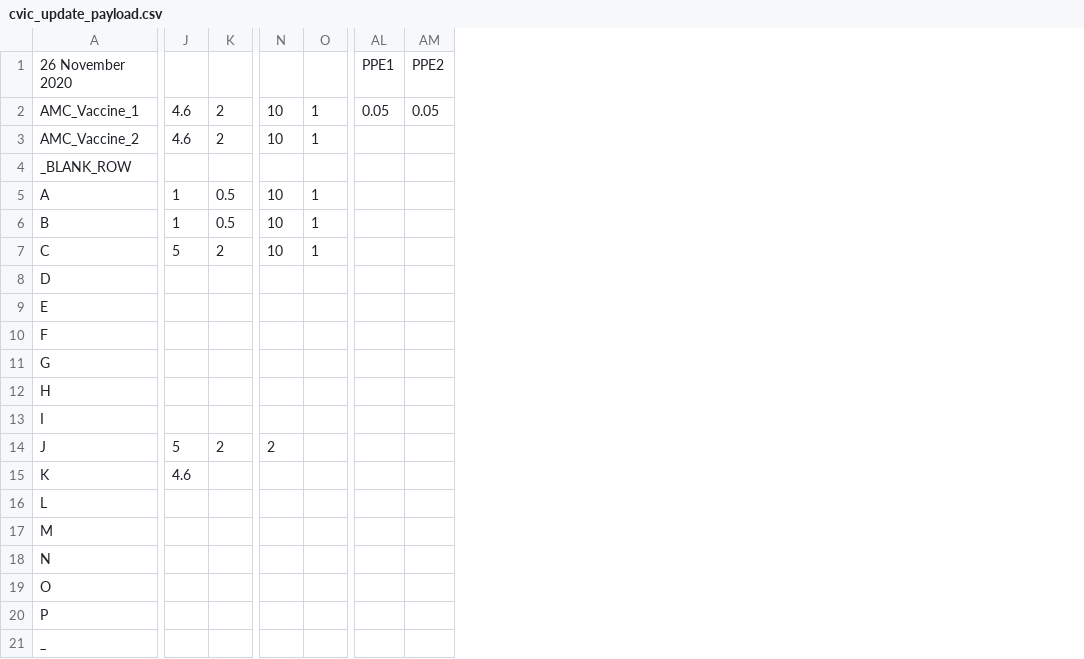
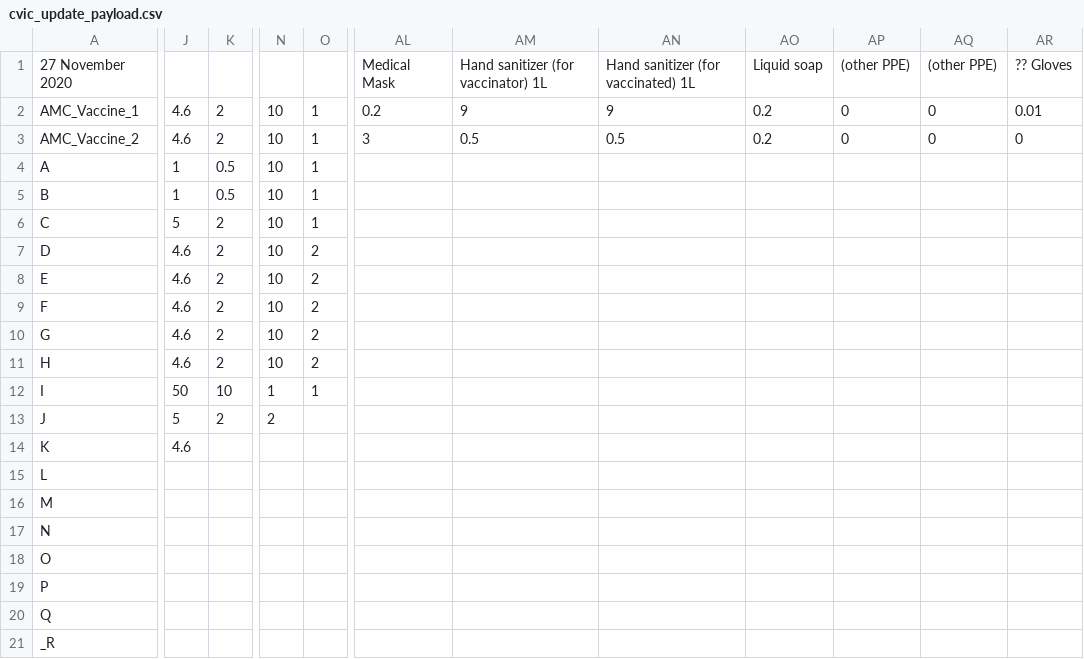
Before and after one commit to quanticlear/covax, a CSV file: cvic_update_payload.csv, drawn as a sheet; only a part is shown, gaps mark what is left out; removed rows and columns are numbered as before the commit, all else as after; rows hold the shown columns only; the diff covers the shown part only; the diff names each change by its address in the sheet, - before the commit and + after, or states it on an @@ line.

Commit message:
Update cvic_update_payload.csv

```diff
--- a/cvic_update_payload.csv
+++ b/cvic_update_payload.csv
-column AL, rows 1-2: PPE1 | 0.05
-column AM, rows 1-2: PPE2 | 0.05
+column AL, rows 1-3: Medical Mask | 0.2 | 3
+column AM, rows 1-3: Hand sanitizer (for vaccinator) 1L | 9 | 0.5
+column AN, rows 1-3: Hand sanitizer (for vaccinated) 1L | 9 | 0.5
+column AO, rows 1-3: Liquid soap | 0.2 | 0.2
+column AP, rows 1-3: (other PPE) | 0 | 0
+column AQ, rows 1-3: (other PPE) | 0 | 0
+column AR, rows 1-3: ?? Gloves | 0.01 | 0
-A1: 26 November 2020
+A1: 27 November 2020
-row 4: _BLANK_ROW
-J7:J11: (empty)
+J7:J11: 4.6
-K7:K11: (empty)
+K7:K11: 2
-N7:N11: (empty)
+N7:N11: 10
-O7:O11: (empty)
+O7:O11: 2
-J12: (empty)
+J12: 50
-K12: (empty)
+K12: 10
-N12: (empty)
+N12: 1
-O12: (empty)
+O12: 1
-A20: _
+A20: Q
+row 21: _R
```
Also changed, not shown: 7 added columns and 6 edited cells elsewhere in this file.
